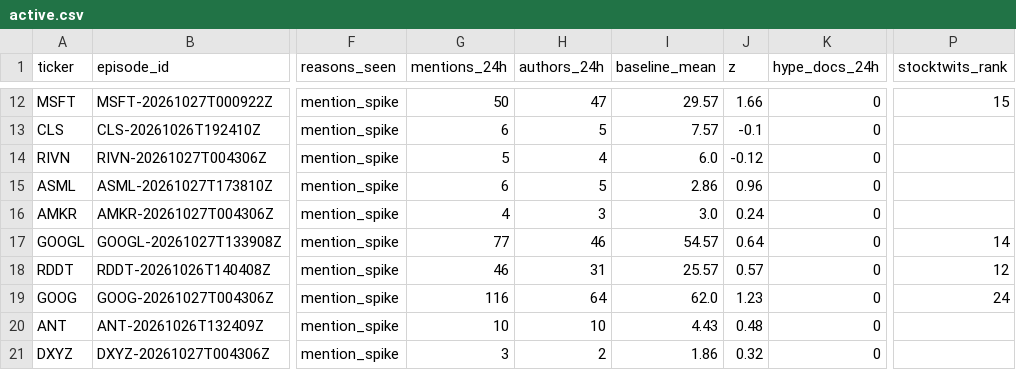
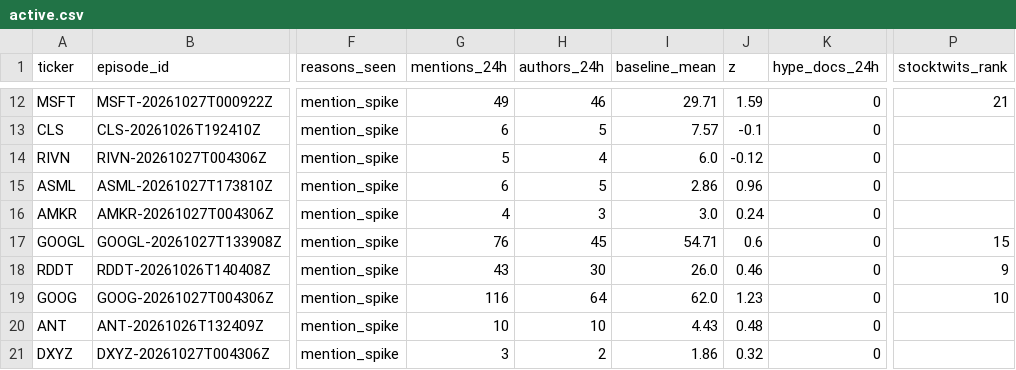
Before and after one commit to ShouvikRaj/pump-dump-detector, a CSV file: candidates/active.csv, drawn as a sheet; only a part is shown, gaps mark what is left out; the diff covers the shown part only; the diff names each change by its address in the sheet, - before the commit and + after, or states it on an @@ line.

```diff
--- a/candidates/active.csv
+++ b/candidates/active.csv
-G12 (mentions_24h): 50
+G12 (mentions_24h): 49
-H12 (authors_24h): 47
+H12 (authors_24h): 46
-I12 (baseline_mean): 29.57
+I12 (baseline_mean): 29.71
-J12 (z): 1.66
+J12 (z): 1.59
-P12 (stocktwits_rank): 15
+P12 (stocktwits_rank): 21
-G17 (mentions_24h): 77
+G17 (mentions_24h): 76
-H17 (authors_24h): 46
+H17 (authors_24h): 45
-I17 (baseline_mean): 54.57
+I17 (baseline_mean): 54.71
-J17 (z): 0.64
+J17 (z): 0.6
-P17 (stocktwits_rank): 14
+P17 (stocktwits_rank): 15
-G18 (mentions_24h): 46
+G18 (mentions_24h): 43
-H18 (authors_24h): 31
+H18 (authors_24h): 30
-I18 (baseline_mean): 25.57
+I18 (baseline_mean): 26.0
-J18 (z): 0.57
+J18 (z): 0.46
-P18 (stocktwits_rank): 12
+P18 (stocktwits_rank): 9
-P19 (stocktwits_rank): 24
+P19 (stocktwits_rank): 10
```
Also changed, not shown: 37 edited cells elsewhere in this file, 5 other files.
